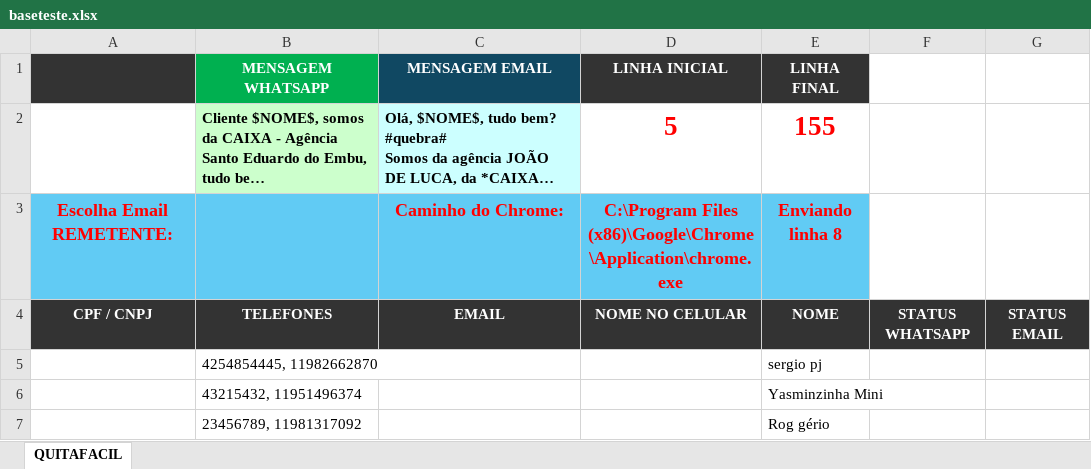
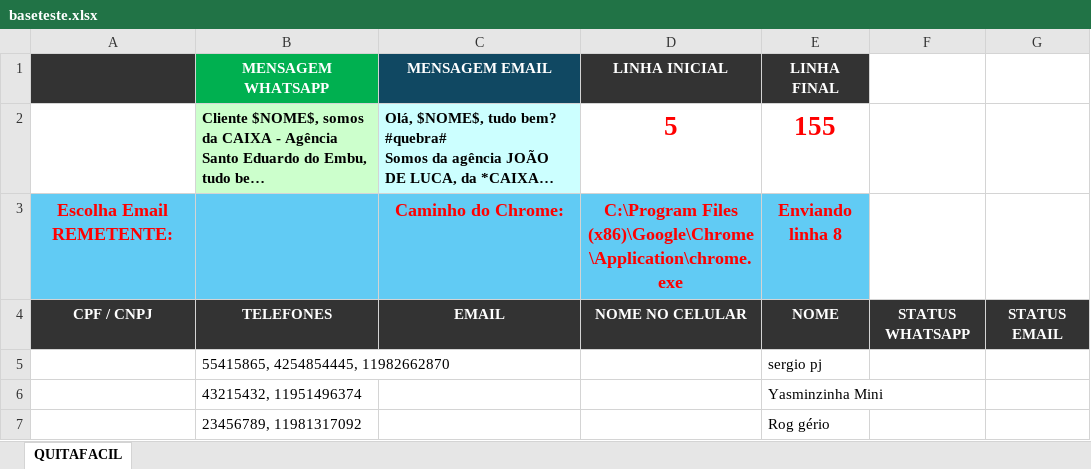
Before and after one commit to SergioCirino/span3218, an Excel workbook: baseteste.xlsx, sheet QUITAFACIL, drawn as a sheet; long unchanged cells end in …; values as stored, in another font and other column widths than the file's, no borders; charts and pictures not drawn; the diff names each change by its address in the sheet, - before the commit and + after, or states it on an @@ line.

```diff
--- a/baseteste.xlsx (sheet QUITAFACIL)
+++ b/baseteste.xlsx (sheet QUITAFACIL)
-B5 (MENSAGEM WHATSAPP): 4254854445, 11982662870
+B5 (MENSAGEM WHATSAPP): 55415865, 4254854445, 11982662870
```
Also changed, not shown: 1 other file.
